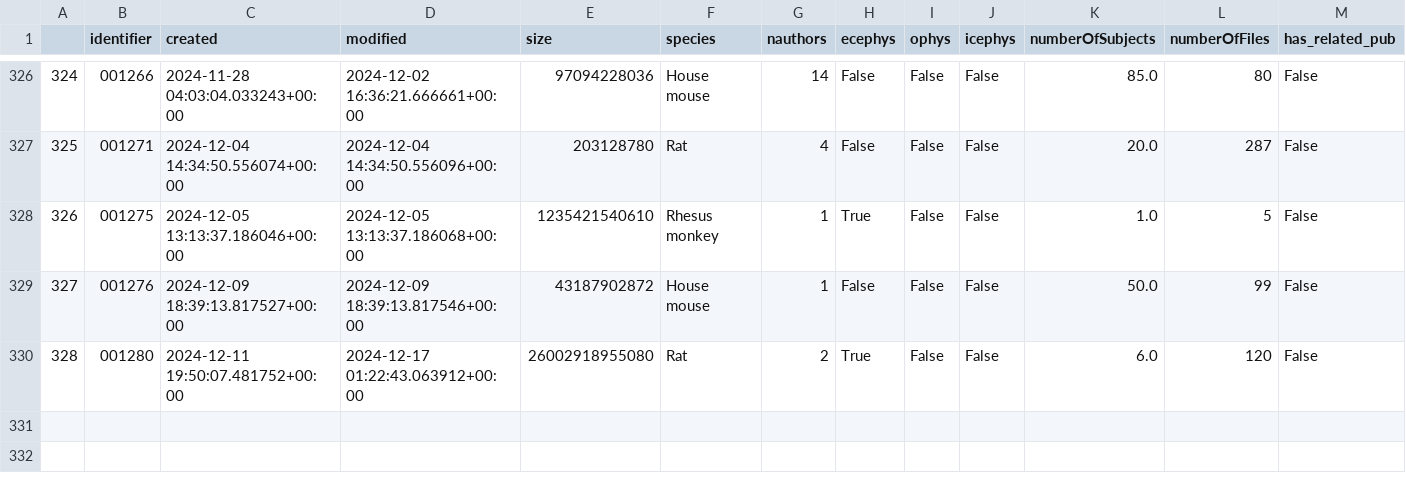
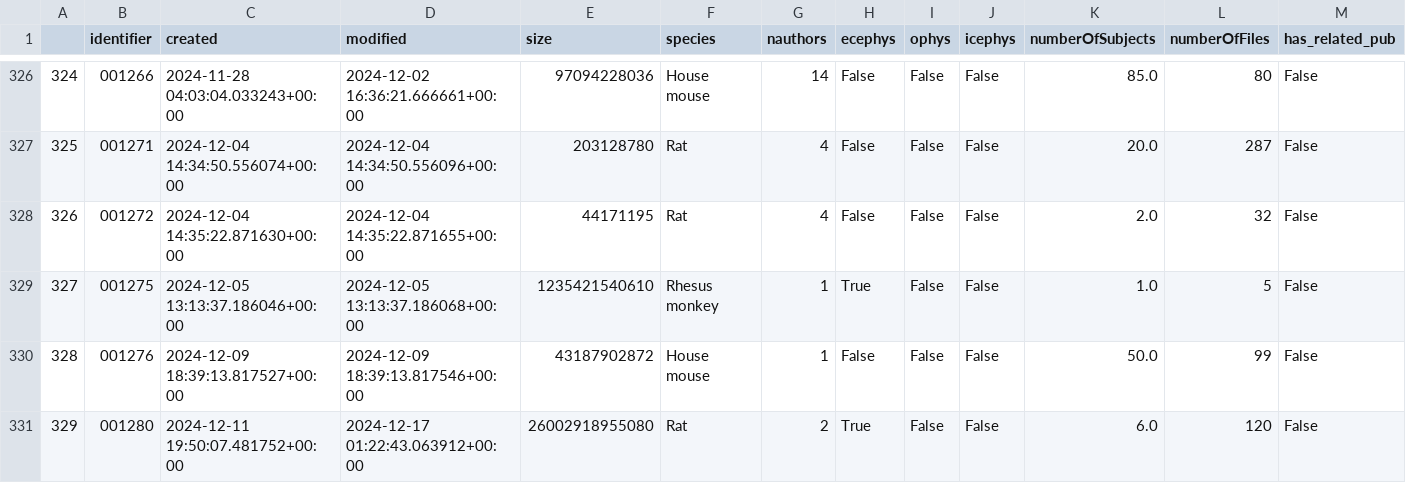
Before and after one commit to NeurodataWithoutBorders/nwb-project-analytics, a TSV file: data/dandi_nwb_stats.tsv, drawn as a sheet; only a part is shown, gaps mark what is left out; addresses are those after the commit; the diff names each change by its address in the sheet, - before the commit and + after, or states it on an @@ line.

```diff
--- a/data/dandi_nwb_stats.tsv
+++ b/data/dandi_nwb_stats.tsv
+row 328: 326 | 001272 | 2024-12-04 14:35:22.871630+00:00 | 2024-12-04 14:35:22.871655+00:00 | 44171195 | Rat | 4 | False | False | False | 2.0 | 32 | False
@@ column A renumbered from row 329 down @@
```
Also changed, not shown: data/contributors.tsv, 3 other files.
